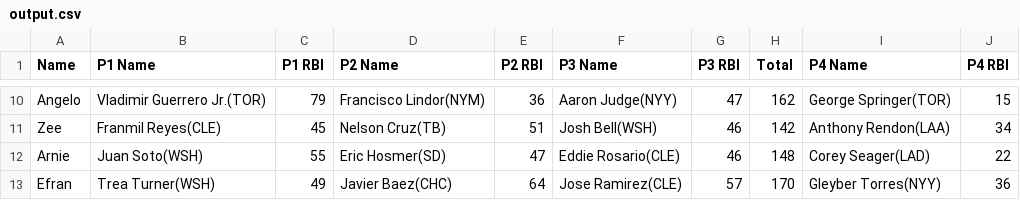
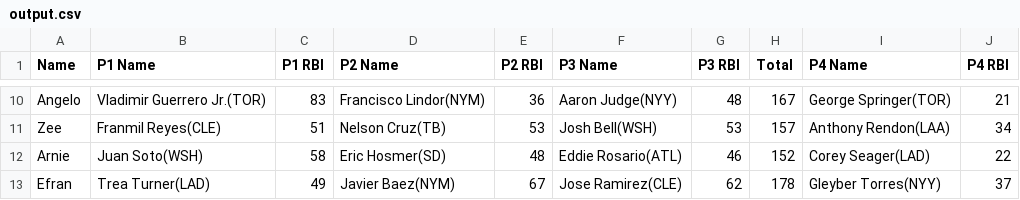
Before and after one commit to ocont/baseball, a CSV file: reports/output.csv, drawn as a sheet; only a part is shown, gaps mark what is left out; the diff covers the shown part only; the diff names each change by its address in the sheet, - before the commit and + after, or states it on an @@ line.

```diff
--- a/reports/output.csv
+++ b/reports/output.csv
-C10 (P1 RBI): 79
+C10 (P1 RBI): 83
-G10 (P3 RBI): 47
+G10 (P3 RBI): 48
-H10 (Total): 162
+H10 (Total): 167
-J10 (P4 RBI): 15
+J10 (P4 RBI): 21
-C11 (P1 RBI): 45
+C11 (P1 RBI): 51
-E11 (P2 RBI): 51
+E11 (P2 RBI): 53
-G11 (P3 RBI): 46
+G11 (P3 RBI): 53
-H11 (Total): 142
+H11 (Total): 157
-C12 (P1 RBI): 55
+C12 (P1 RBI): 58
-E12 (P2 RBI): 47
+E12 (P2 RBI): 48
-F12 (P3 Name): Eddie Rosario(CLE)
+F12 (P3 Name): Eddie Rosario(ATL)
-H12 (Total): 148
+H12 (Total): 152
-B13 (P1 Name): Trea Turner(WSH)
+B13 (P1 Name): Trea Turner(LAD)
-D13 (P2 Name): Javier Baez(CHC)
+D13 (P2 Name): Javier Baez(NYM)
-E13 (P2 RBI): 64
+E13 (P2 RBI): 67
-G13 (P3 RBI): 57
+G13 (P3 RBI): 62
-H13 (Total): 170
+H13 (Total): 178
-J13 (P4 RBI): 36
+J13 (P4 RBI): 37
```
Also changed, not shown: 32 edited cells elsewhere in this file, 1 other file.
